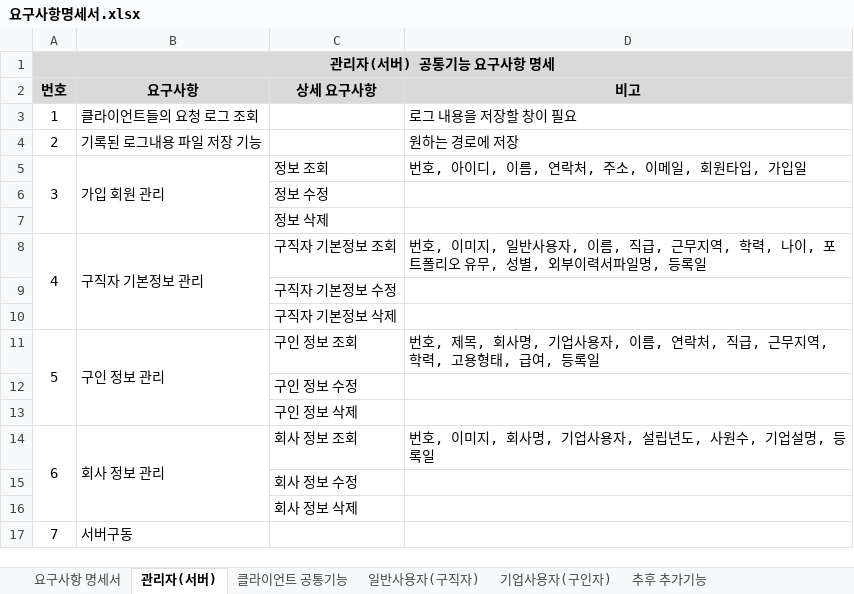
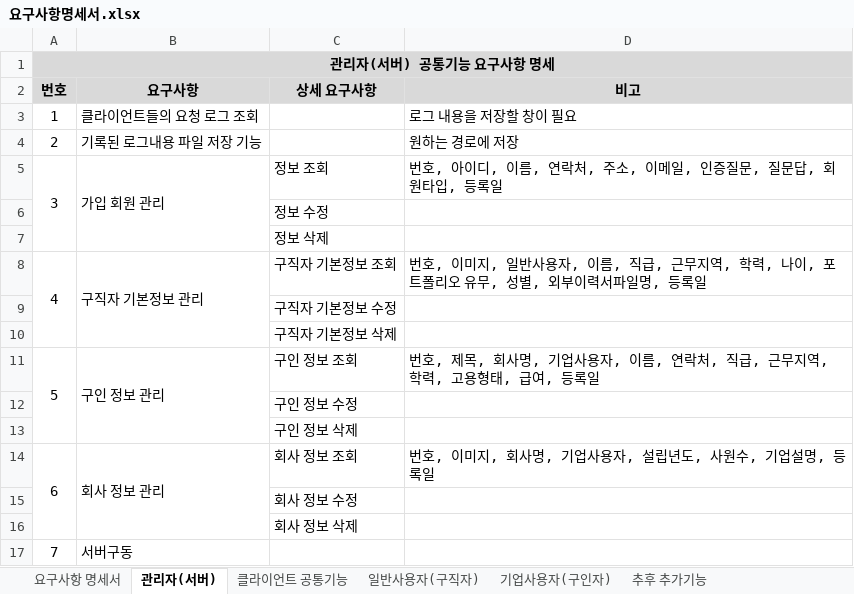
Before and after one commit to WABA82/1949, an Excel workbook: 01.분석/요구사항명세서.xlsx, sheet 관리자(서버), drawn as a sheet; values as stored, in another font and other column widths than the file's, no borders; the diff names each change by its address in the sheet, - before the commit and + after, or states it on an @@ line.

Commit message:
Update 요구사항명세서.xlsx

```diff
--- a/01.분석/요구사항명세서.xlsx (sheet 관리자(서버))
+++ b/01.분석/요구사항명세서.xlsx (sheet 관리자(서버))
-D5 (비고): 번호, 아이디, 이름, 연락처, 주소, 이메일, 회원타입, 가입일
+D5 (비고): 번호, 아이디, 이름, 연락처, 주소, 이메일, 인증질문, 질문답, 회원타입, 등록일
```
